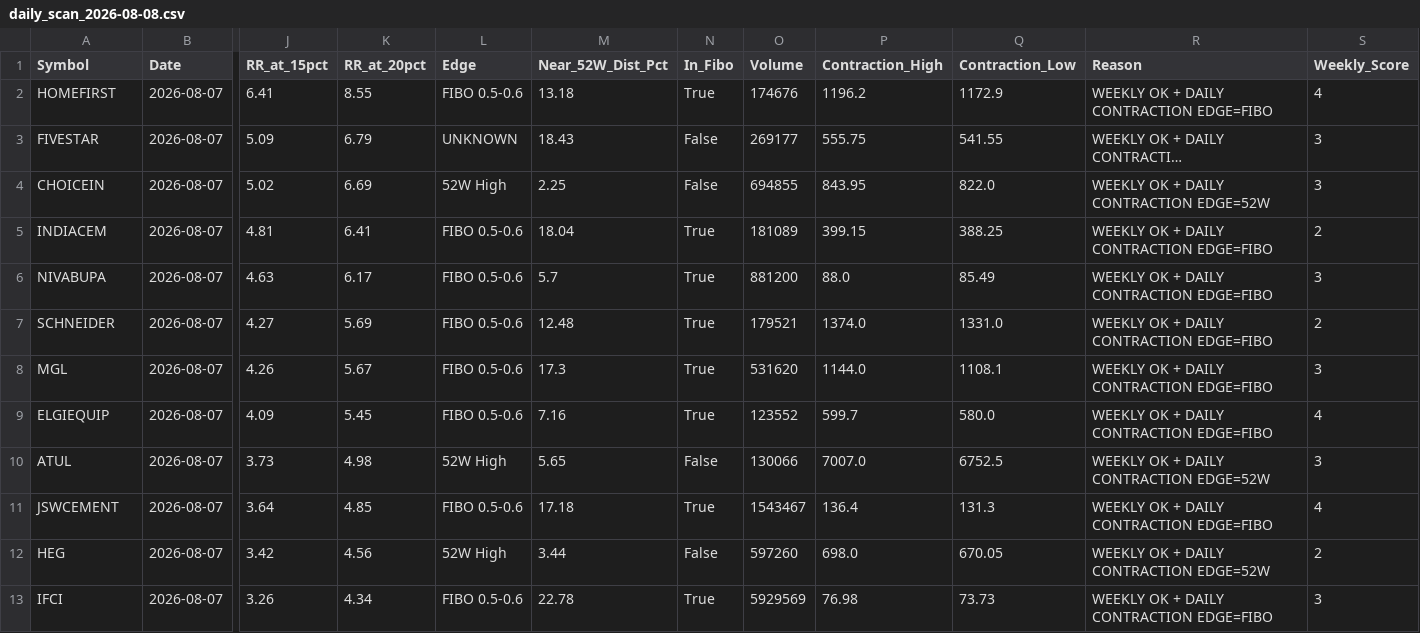
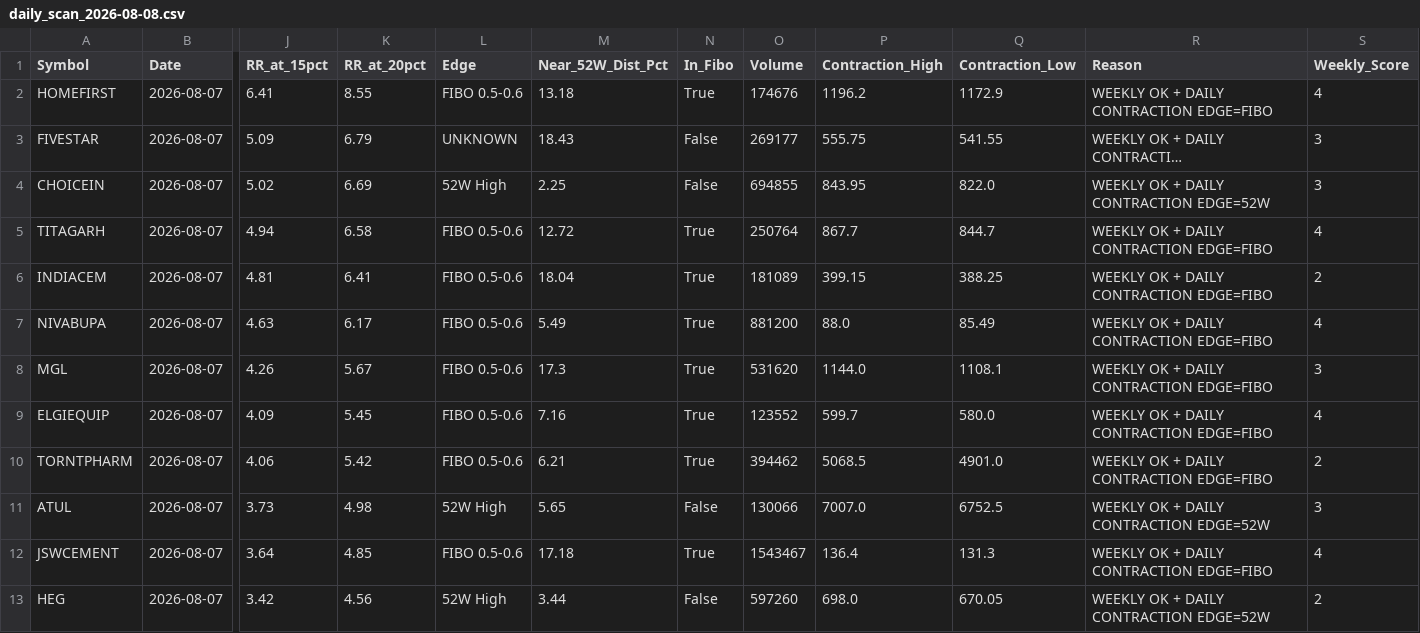
Before and after one commit to atikhalde/Momentum_swing, a CSV file: results/scanner/daily_scan_2026-08-08.csv, drawn as a sheet; only a part is shown, gaps mark what is left out; long unchanged cells end in …; removed rows and columns are numbered as before the commit, all else as after; rows hold the shown columns only; the diff names each change by its address in the sheet, - before the commit and + after, or states it on an @@ line.

Commit message:
chore: sync scanner results after rebase

```diff
--- a/results/scanner/daily_scan_2026-08-08.csv
+++ b/results/scanner/daily_scan_2026-08-08.csv
+row 5: TITAGARH | 2026-08-07 | 4.94 | 6.58 | FIBO 0.5-0.6 | 12.72 | True | 250764 | 867.7 | 844.7 | WEEKLY OK + DAILY CONTRACTION EDGE=FIBO | 4
-M7 (Near_52W_Dist_Pct): 5.7
+M7 (Near_52W_Dist_Pct): 5.49
-S7 (Weekly_Score): 3
+S7 (Weekly_Score): 4
-row 7: SCHNEIDER | 2026-08-07 | 4.27 | 5.69 | FIBO 0.5-0.6 | 12.48 | True | 179521 | 1374.0 | 1331.0 | WEEKLY OK + DAILY CONTRACTION EDGE=FIBO | 2
+row 10: TORNTPHARM | 2026-08-07 | 4.06 | 5.42 | FIBO 0.5-0.6 | 6.21 | True | 394462 | 5068.5 | 4901.0 | WEEKLY OK + DAILY CONTRACTION EDGE=FIBO | 2
-row 13: IFCI | 2026-08-07 | 3.26 | 4.34 | FIBO 0.5-0.6 | 22.78 | True | 5929569 | 76.98 | 73.73 | WEEKLY OK + DAILY CONTRACTION EDGE=FIBO | 3
```
Also changed, not shown: results/scanner/latest_scan.csv, 3 other files.
